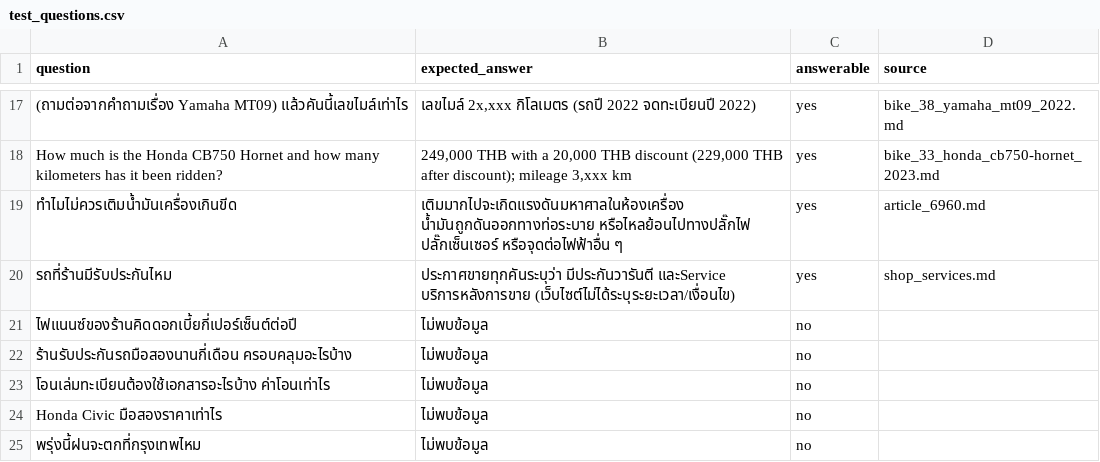
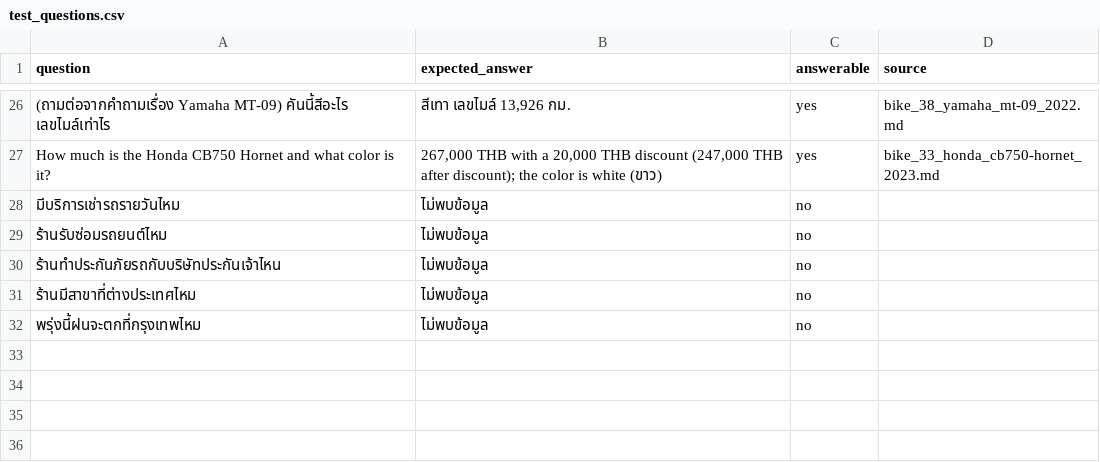
Before and after one commit to Shinnamon-Roll/nlpAssign2, a CSV file: test_questions.csv, drawn as a sheet; only a part is shown, gaps mark what is left out; removed rows and columns are numbered as before the commit, all else as after; the diff covers the shown part only; the diff names each change by its address in the sheet, - before the commit and + after, or states it on an @@ line.

Commit message:
Enhance chatbot UI and backend: add bike status display, improve inventory checks, and update test questions

```diff
--- a/test_questions.csv
+++ b/test_questions.csv
-A26 (question): (ถามต่อจากคำถามเรื่อง Yamaha MT09) แล้วคันนี้เลขไมล์เท่าไร
+A26 (question): (ถามต่อจากคำถามเรื่อง Yamaha MT-09) คันนี้สีอะไร เลขไมล์เท่าไร
-B26 (expected_answer): เลขไมล์ 2x,xxx กิโลเมตร (รถปี 2022 จดทะเบียนปี 2022)
+B26 (expected_answer): สีเทา เลขไมล์ 13,926 กม.
-D26 (source): bike_38_yamaha_mt09_2022.md
+D26 (source): bike_38_yamaha_mt-09_2022.md
-A27 (question): …Hornet and how many kilometers has it been ridden?
+A27 (question): …Hornet and what color is it?
-B27 (expected_answer): 249,000 THB with a 20,000 THB discount (229,000 THB after discount); mileage 3,xxx km
+B27 (expected_answer): 267,000 THB with a 20,000 THB discount (247,000 THB after discount); the color is white (ขาว)
-row 19: ทำไมไม่ควรเติมน้ำมันเครื่องเกินขีด | เติมมากไปจะเกิดแรงดันมหาศาลในห้องเครื่อง น้ำมันถูกดันออกทางท่อระบาย หรือไหลย้อนไปทางปลั๊กไฟ ปลั๊กเซ็นเซอร์ หรือจุดต่อไฟฟ้าอื่น ๆ | yes | article_6960.md
-row 20: รถที่ร้านมีรับประกันไหม | ประกาศขายทุกคันระบุว่า มีประกันวารันตี และService บริการหลังการขาย (เว็บไซต์ไม่ได้ระบุระยะเวลา/เงื่อนไข) | yes | shop_services.md
-A28 (question): ไฟแนนซ์ของร้านคิดดอกเบี้ยกี่เปอร์เซ็นต์ต่อปี
+A28 (question): มีบริการเช่ารถรายวันไหม
-A29 (question): ร้านรับประกันรถมือสองนานกี่เดือน ครอบคลุมอะไรบ้าง
+A29 (question): ร้านรับซ่อมรถยนต์ไหม
-A30 (question): โอนเล่มทะเบียนต้องใช้เอกสารอะไรบ้าง ค่าโอนเท่าไร
+A30 (question): ร้านทำประกันภัยรถกับบริษัทประกันเจ้าไหน
-A31 (question): Honda Civic มือสองราคาเท่าไร
+A31 (question): ร้านมีสาขาที่ต่างประเทศไหม
```
Also changed, not shown: 18 added rows, 9 removed rows and 13 edited cells elsewhere in this file, 2 other files.
